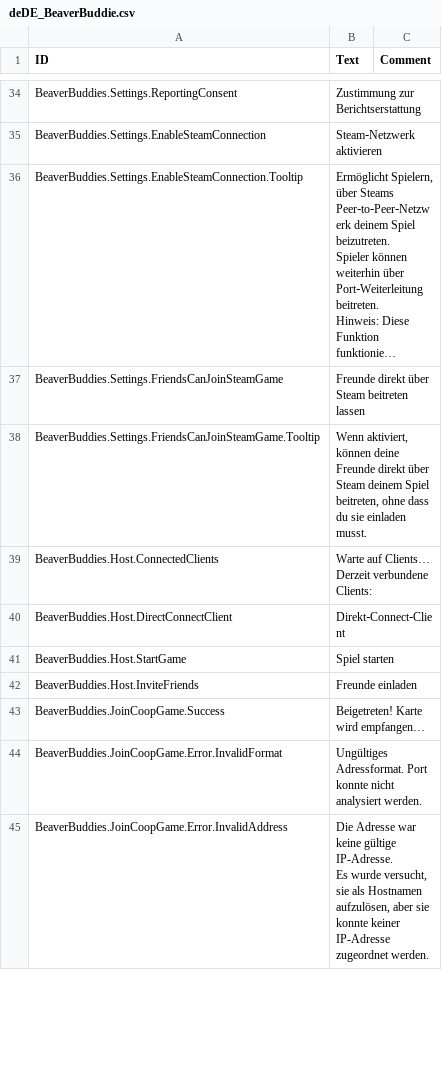
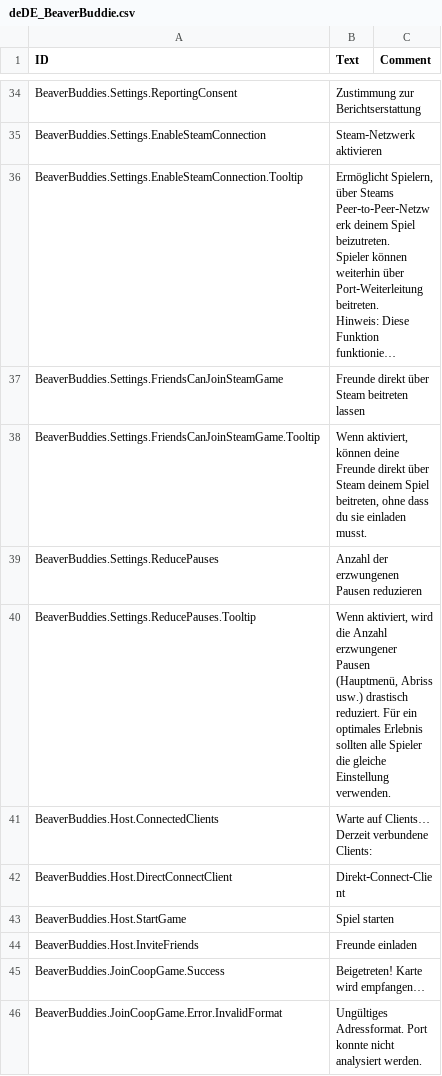
Before and after one commit to thomaswp/BeaverBuddies, a CSV file: BeaverBuddies/Localizations/deDE_BeaverBuddie.csv, drawn as a sheet; only a part is shown, gaps mark what is left out; the shorter side is filled out with more unchanged rows; long unchanged cells end in ….

```diff
--- a/BeaverBuddies/Localizations/deDE_BeaverBuddie.csv
+++ b/BeaverBuddies/Localizations/deDE_BeaverBuddie.csv
@@ -63,2 +63,4 @@ BeaverBuddies.Settings.FriendsCanJoinSteamGame,"Freunde direkt über Steam beitr
 BeaverBuddies.Settings.FriendsCanJoinSteamGame.Tooltip,"Wenn aktiviert, können deine Freunde direkt über Steam deinem Spiel beitreten, ohne dass du sie einladen musst.",""
+BeaverBuddies.Settings.ReducePauses,"Anzahl der erzwungenen Pausen reduzieren",""
+BeaverBuddies.Settings.ReducePauses.Tooltip,"Wenn aktiviert, wird die Anzahl erzwungener Pausen (Hauptmenü, Abriss usw.) drastisch reduziert. Für ein optimales Erlebnis sollten alle Spieler die gleiche Einstellung verwenden.",""
 BeaverBuddies.Host.ConnectedClients,"Warte auf Clients…
```
Also changed, not shown: BeaverBuddies/Localizations/esES_BeaverBuddie.csv, BeaverBuddies/Localizations/frFR_BeaverBuddie.csv, 12 other files.
